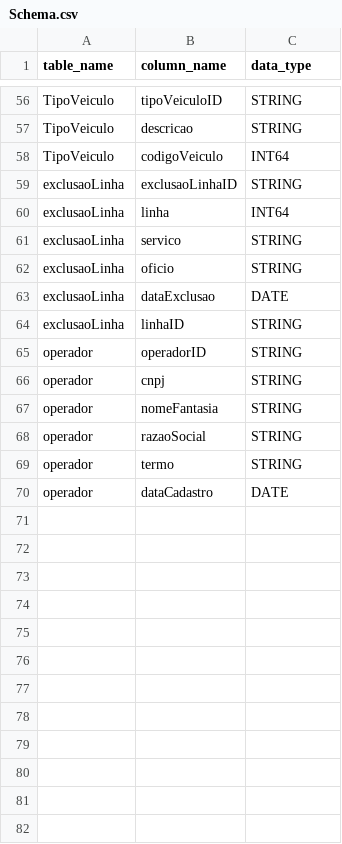
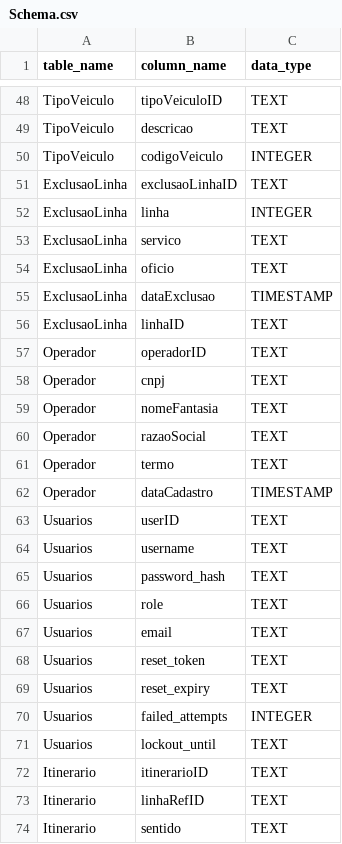
Before and after one commit to Fcsgeo82/cadastro_RIO_SQLite, a CSV file: Schema.csv, drawn as a sheet; only a part is shown, gaps mark what is left out; addresses are those after the commit; the diff covers the shown part only; the diff names each change by its address in the sheet, - before the commit and + after, or states it on an @@ line.

```diff
--- a/Schema.csv
+++ b/Schema.csv
-C48:C49 (data_type): STRING
+C48:C49 (data_type): TEXT
-C50 (data_type): INT64
+C50 (data_type): INTEGER
-A51:A56 (table_name): exclusaoLinha
+A51:A56 (table_name): ExclusaoLinha
-C51 (data_type): STRING
+C51 (data_type): TEXT
-C52 (data_type): INT64
+C52 (data_type): INTEGER
-C53:C54 (data_type): STRING
+C53:C54 (data_type): TEXT
-C55 (data_type): DATE
+C55 (data_type): TIMESTAMP
-C56:C61 (data_type): STRING
+C56:C61 (data_type): TEXT
-A57:A62 (table_name): operador
+A57:A62 (table_name): Operador
-C62 (data_type): DATE
+C62 (data_type): TIMESTAMP
+row 63: Usuarios | userID | TEXT
+row 64: Usuarios | username | TEXT
+row 65: Usuarios | password_hash | TEXT
+row 66: Usuarios | role | TEXT
+row 67: Usuarios | email | TEXT
+row 68: Usuarios | reset_token | TEXT
+row 69: Usuarios | reset_expiry | TEXT
+row 70: Usuarios | failed_attempts | INTEGER
+row 71: Usuarios | lockout_until | TEXT
+row 72: Itinerario | itinerarioID | TEXT
+row 73: Itinerario | linhaRefID | TEXT
+row 74: Itinerario | sentido | TEXT
```
Also changed, not shown: 15 added rows, 13 removed rows and 39 edited cells elsewhere in this file, 5 other files.
